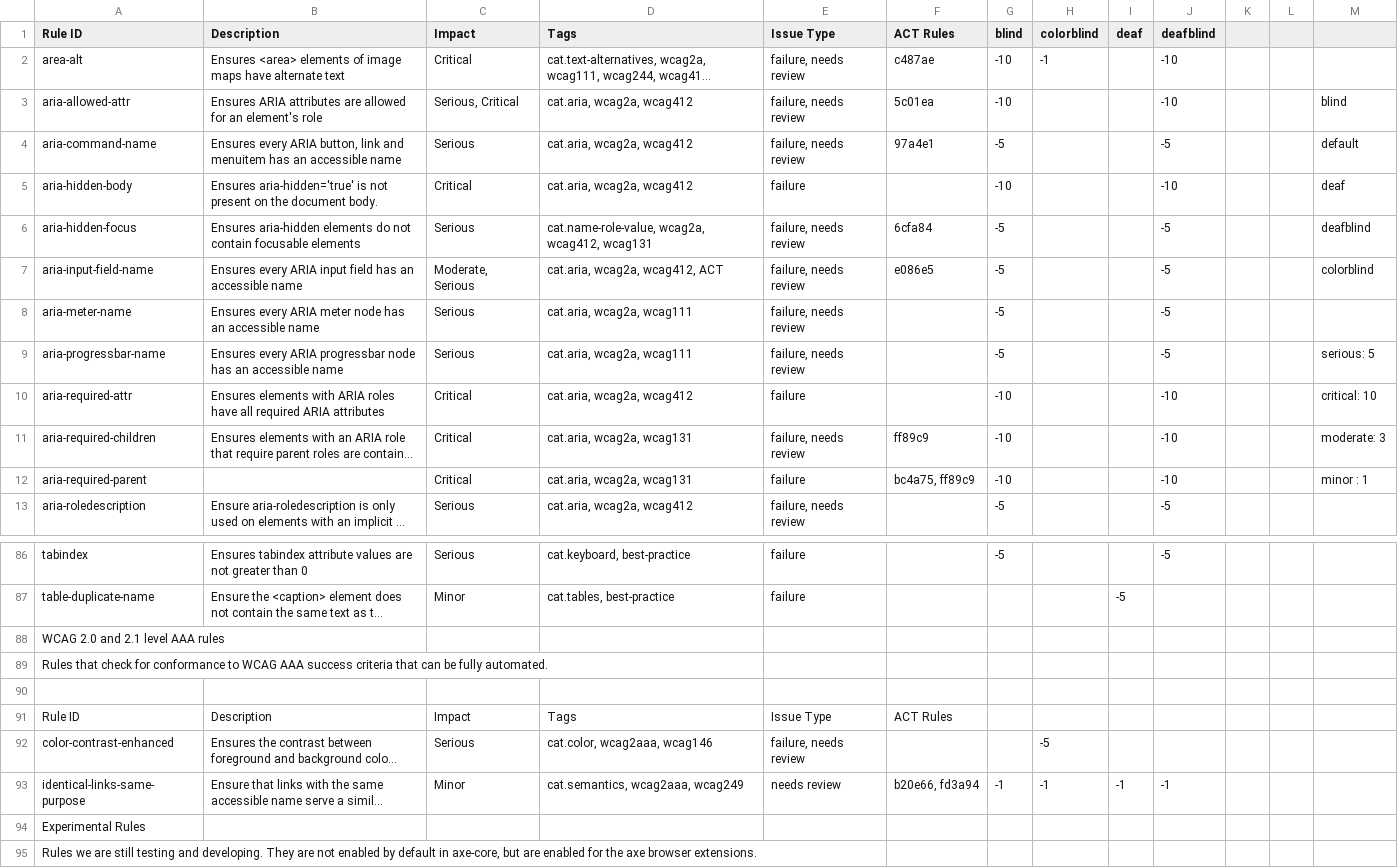
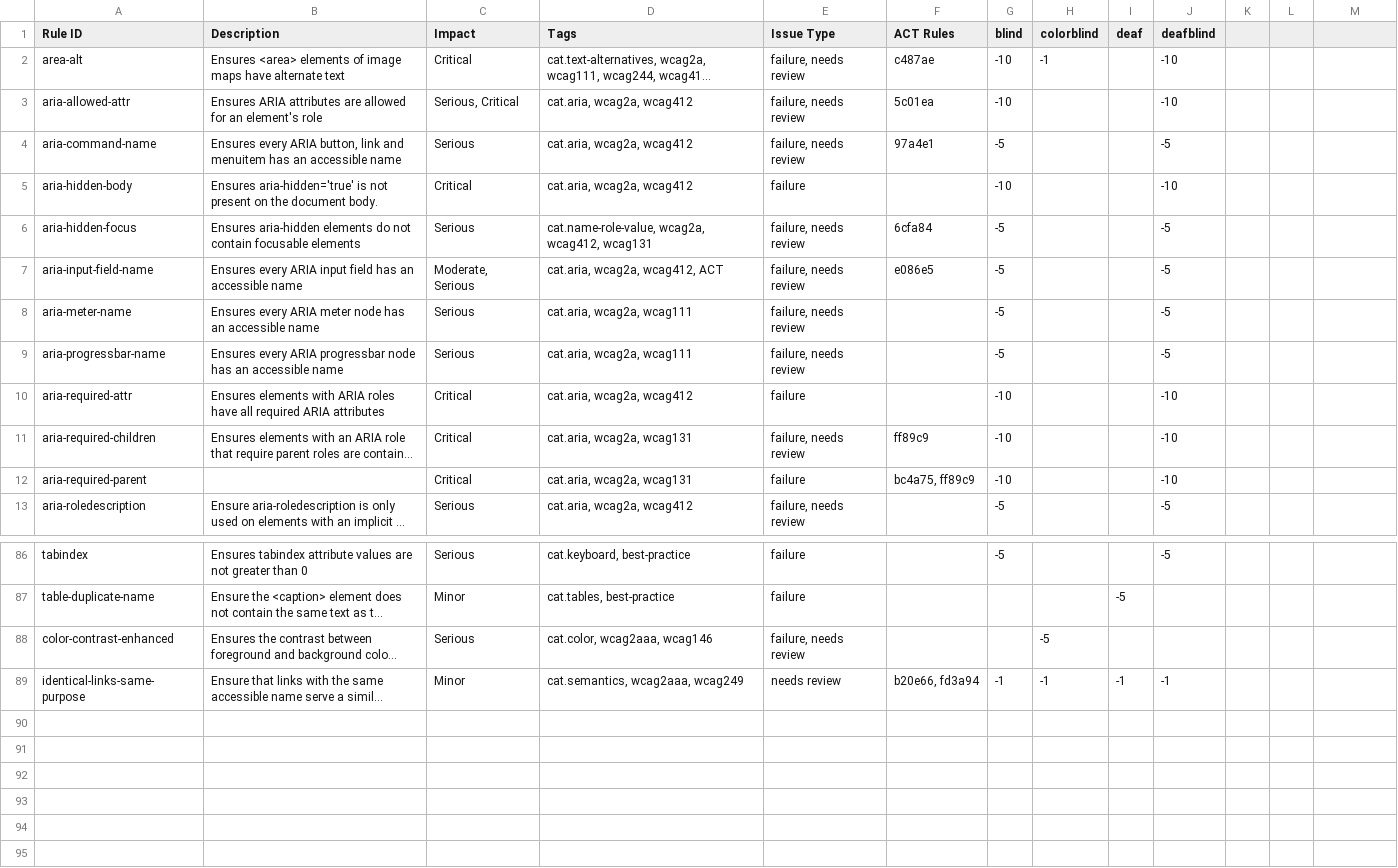
Before and after one commit to BracciaCJ/2022-CornHacks, a CSV file: api/AxeCoreCode.csv, drawn as a sheet; only a part is shown, gaps mark what is left out; long unchanged cells end in …; the diff names each change by its address in the sheet, - before the commit and + after, or states it on an @@ line.

Commit message:
Updated AxeCoreCode.csv to have proper formatting.

```diff
--- a/api/AxeCoreCode.csv
+++ b/api/AxeCoreCode.csv
-M3: blind
+M3: (empty)
-M4: default
+M4: (empty)
-M5: deaf
+M5: (empty)
-M6: deafblind
+M6: (empty)
-M7: colorblind
+M7: (empty)
-M9: serious: 5
+M9: (empty)
-M10: critical: 10
+M10: (empty)
-M11: moderate: 3
+M11: (empty)
-M12: minor : 1
+M12: (empty)
-row 88: WCAG 2.0 and 2.1 level AAA rules
-row 89: Rules that check for conformance to WCAG AAA success criteria that can be fully automated.
-row 90: (empty)
-row 91: Rule ID | Description | Impact | Tags | Issue Type | ACT Rules
-row 94: Experimental Rules
-row 95: Rules we are still testing and developing. They are not enabled by default in axe-core, but are enabled for the axe browser extensions.
```
